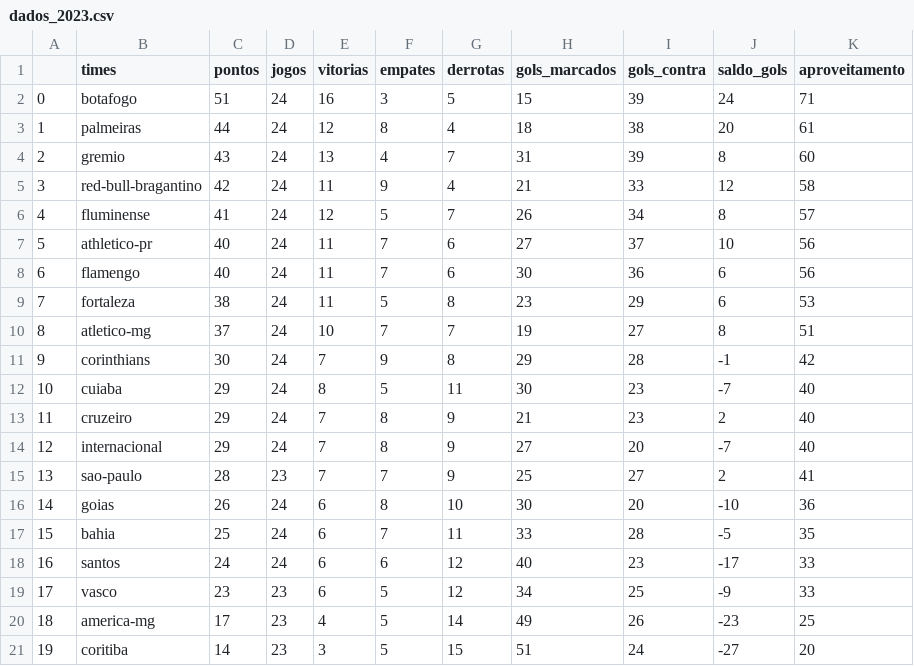
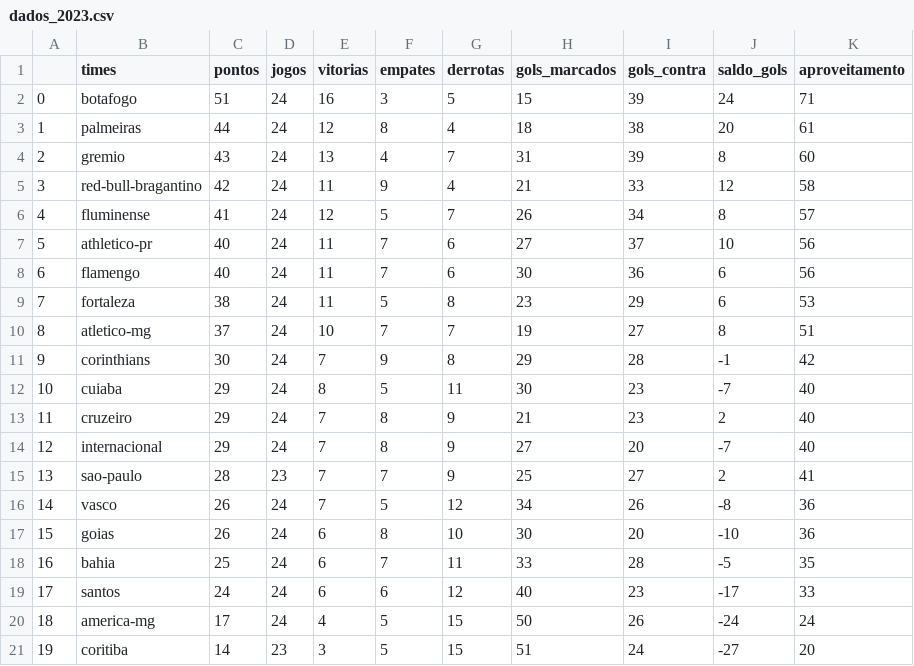
Before and after one commit to silviolima07/fut_serieA_2023, a CSV file: CSV/dados_2023.csv, drawn as a sheet; removed rows and columns are numbered as before the commit, all else as after; the diff names each change by its address in the sheet, - before the commit and + after, or states it on an @@ line.

```diff
--- a/CSV/dados_2023.csv
+++ b/CSV/dados_2023.csv
+row 16: 14 | vasco | 26 | 24 | 7 | 5 | 12 | 34 | 26 | -8 | 36
@@ column A renumbered between rows 17 and 19 @@
-row 19: 17 | vasco | 23 | 23 | 6 | 5 | 12 | 34 | 25 | -9 | 33
-D20 (jogos): 23
+D20 (jogos): 24
-G20 (derrotas): 14
+G20 (derrotas): 15
-H20 (gols_marcados): 49
+H20 (gols_marcados): 50
-J20 (saldo_gols): -23
+J20 (saldo_gols): -24
-K20 (aproveitamento): 25
+K20 (aproveitamento): 24
```
Also changed, not shown: CSV/dados_2012_2023.csv.
